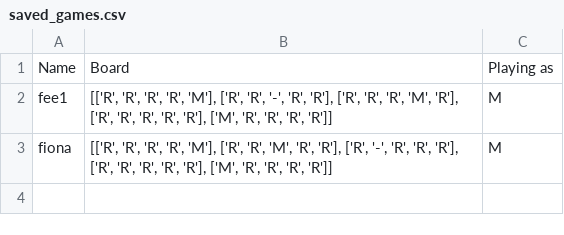
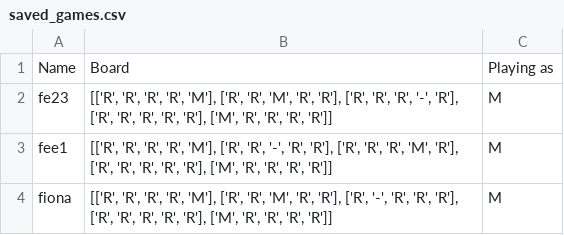
Before and after one commit to fquinn03/pop-one-project-fquinn03, a CSV file: saved_games.csv, drawn as a sheet; the diff names each change by its address in the sheet, - before the commit and + after, or states it on an @@ line.

```diff
--- a/saved_games.csv
+++ b/saved_games.csv
+row 2: fe23 | [['R', 'R', 'R', 'R', 'M'], ['R', 'R', 'M', 'R', 'R'], ['R', 'R', 'R', '-', 'R'], ['R', 'R', 'R', 'R', 'R'], ['M', 'R', 'R', 'R', 'R']] | M
```
Also changed, not shown: 1 other file.
